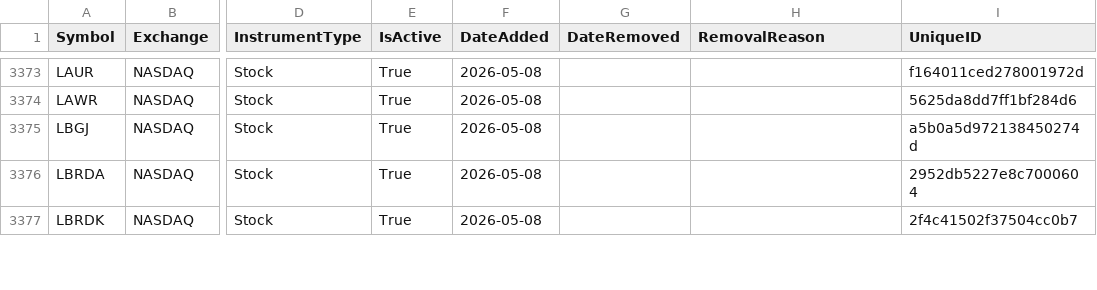
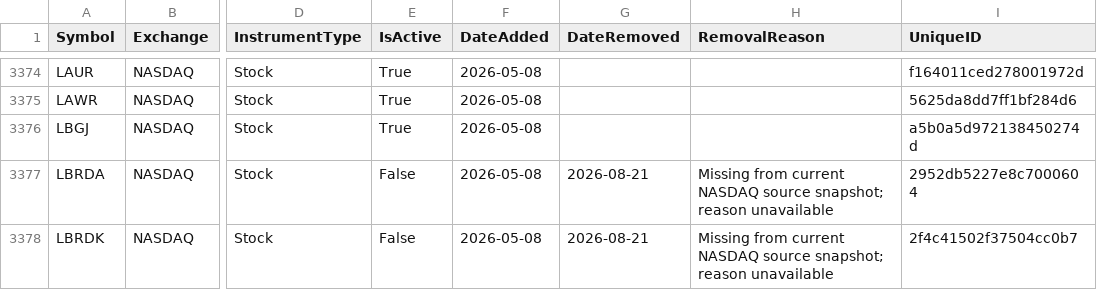
Before and after one commit to mrft/ticker-chronicle, a CSV file: data/master_database.csv, drawn as a sheet; only a part is shown, gaps mark what is left out; addresses are those after the commit; the diff covers the shown part only; the diff names each change by its address in the sheet, - before the commit and + after, or states it on an @@ line.

```diff
--- a/data/master_database.csv
+++ b/data/master_database.csv
-E3377:E3378 (IsActive): True
+E3377:E3378 (IsActive): False
-G3377:G3378 (DateRemoved): (empty)
+G3377:G3378 (DateRemoved): 2026-08-21
-H3377:H3378 (RemovalReason): (empty)
+H3377:H3378 (RemovalReason): Missing from current NASDAQ source snapshot; reason unavailable
```
Also changed, not shown: 4 added rows and 12 edited cells elsewhere in this file, data/raw/nasdaq.csv, 1 other file.
